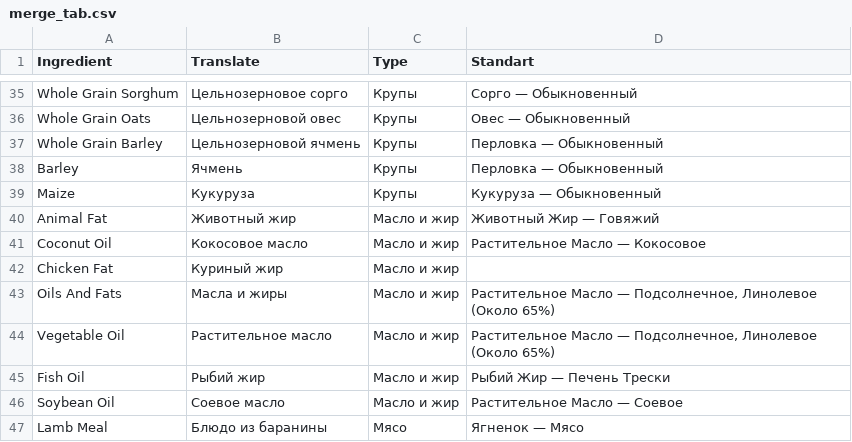
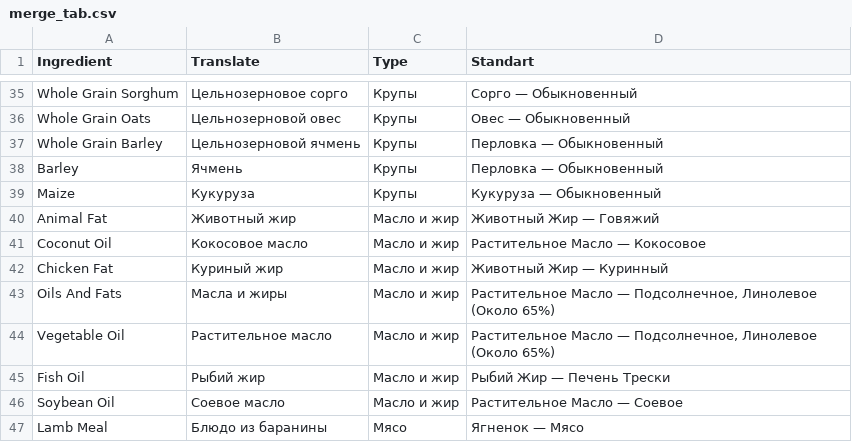
Before and after one commit to aliyakalykulova/dog_food_calculator, a CSV file: merge_tab.csv, drawn as a sheet; only a part is shown, gaps mark what is left out.

Commit message:
Update merge_tab.csv

```diff
--- a/merge_tab.csv
+++ b/merge_tab.csv
@@ -41,3 +41,3 @@ Animal Fat,Животный жир,Масло и жир,Животный Жир
 Coconut Oil,Кокосовое масло,Масло и жир,"Растительное Масло — Кокосовое"
-Chicken Fat,Куриный жир,Масло и жир,
+Chicken Fat,Куриный жир,Масло и жир,"Животный Жир — Куринный"
 Oils And Fats,Масла и жиры,Масло и жир,"Растительное Масло — Подсолнечное, Линолевое (Около 65%)"
```
